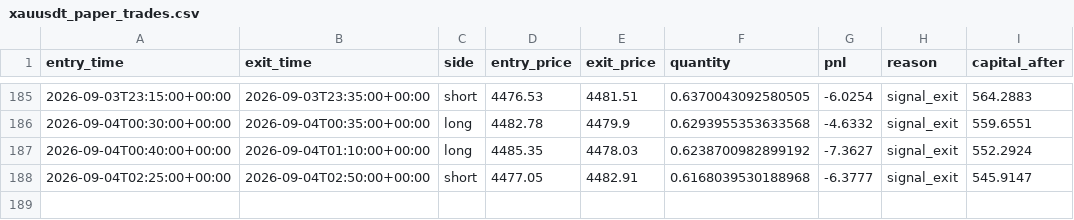
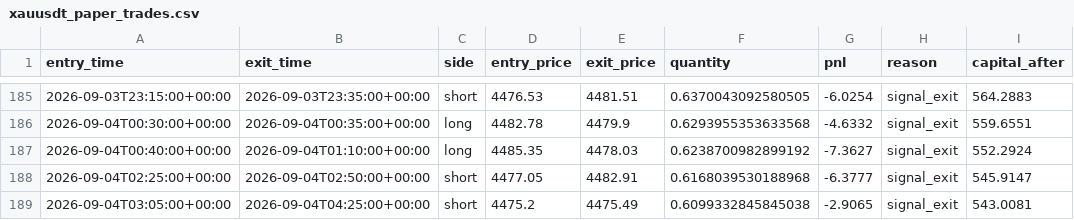
Before and after one commit to laluyadavreturn-dotcom/XAUUSDT-paper-bot, a CSV file: xauusdt_paper_trades.csv, drawn as a sheet; only a part is shown, gaps mark what is left out.

```diff
--- a/xauusdt_paper_trades.csv
+++ b/xauusdt_paper_trades.csv
@@ -188 +188,2 @@ entry_time,exit_time,side,entry_price,exit_price,quantity,pnl,reason,capital_aft
 2026-09-04T02:25:00+00:00,2026-09-04T02:50:00+00:00,short,4477.05,4482.91,0.6168039530188968,-6.3777,signal_exit,545.9147
+2026-09-04T03:05:00+00:00,2026-09-04T04:25:00+00:00,short,4475.2,4475.49,0.6099332845845038,-2.9065,signal_exit,543.0081
```
Also changed, not shown: 1 other file.
